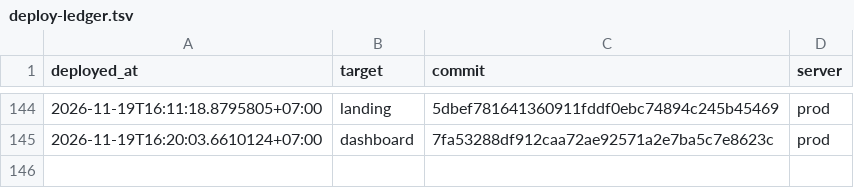
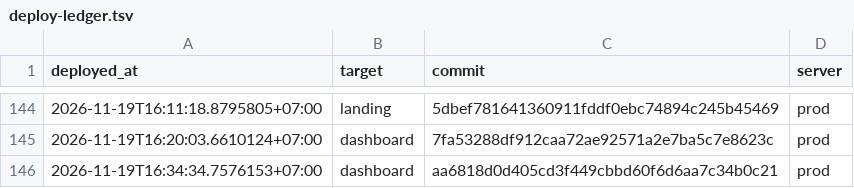
Before and after one commit to nguyenduc216/todoX-Dashboard-SaaS, a TSV file: deploy/deploy-ledger.tsv, drawn as a sheet; only a part is shown, gaps mark what is left out.

```diff
--- a/deploy/deploy-ledger.tsv
+++ b/deploy/deploy-ledger.tsv
@@ -145 +145,2 @@ deployed_at	target	commit	server
 2026-11-19T16:20:03.6610124+07:00	dashboard	7fa53288df912caa72ae92571a2e7ba5c7e8623c	prod
+2026-11-19T16:34:34.7576153+07:00	dashboard	aa6818d0d405cd3f449cbbd60f6d6aa7c34b0c21	prod
```
